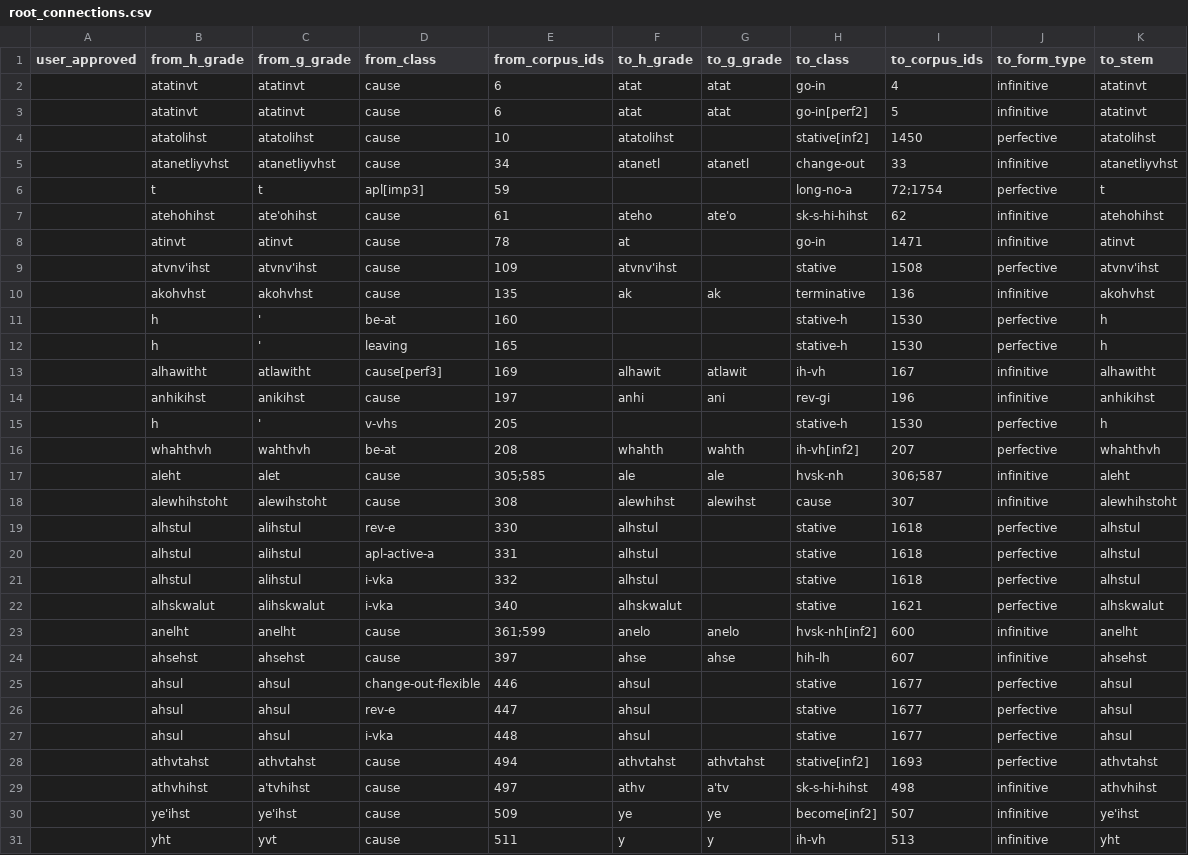
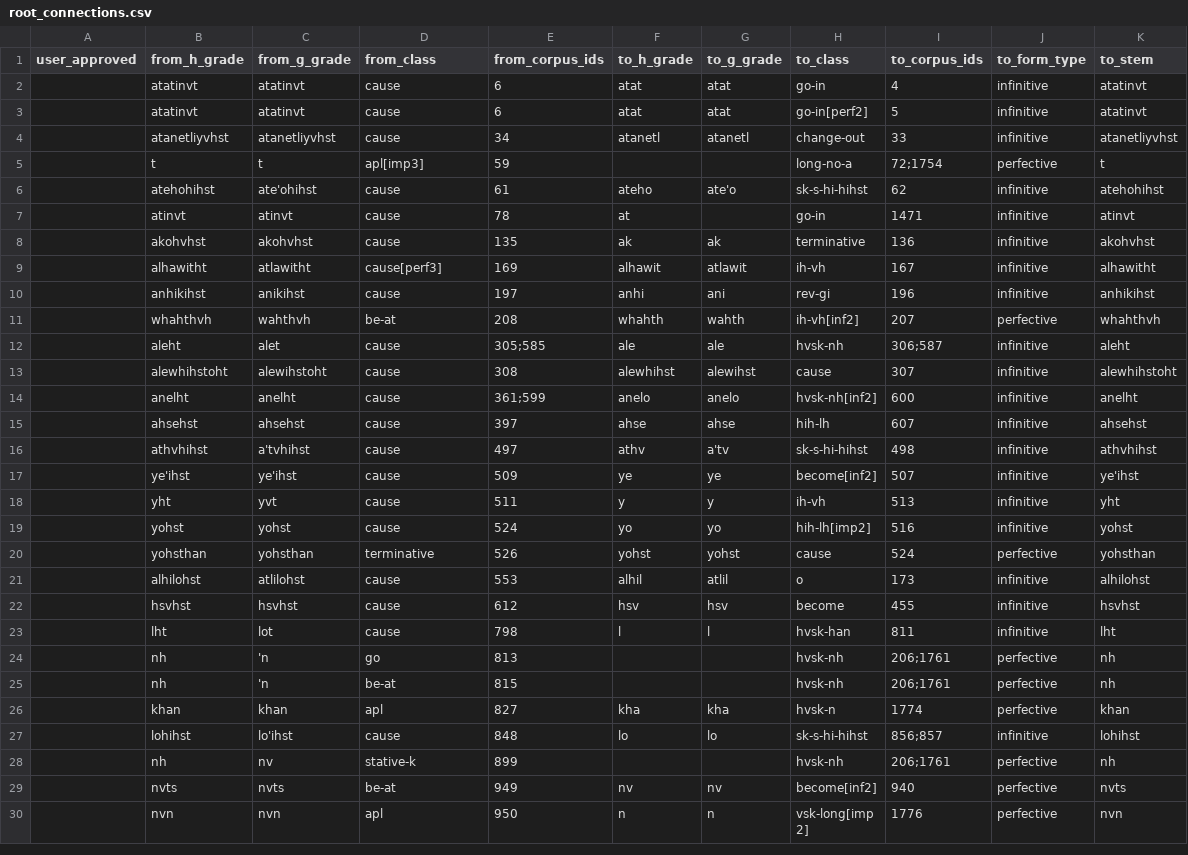
Before and after one commit to CharlieMcVicker/king-recreation, a CSV file: artifacts/data/root_connections.csv, drawn as a sheet; only a part is shown; the shorter side is filled out with more unchanged rows; the diff covers the shown part only; the diff names each change by its address in the sheet, - before the commit and + after, or states it on an @@ line.

Commit message:
feat: suppress perfective and infinitive open forms for stative classes

```diff
--- a/artifacts/data/root_connections.csv
+++ b/artifacts/data/root_connections.csv
-row 4:  | atatolihst | atatolihst | cause | 10 | atatolihst |  | stative[inf2] | 1450 | perfective | atatolihst
-row 9:  | atvnv'ihst | atvnv'ihst | cause | 109 | atvnv'ihst |  | stative | 1508 | perfective | atvnv'ihst
-row 11:  | h | ' | be-at | 160 |  |  | stative-h | 1530 | perfective | h
-row 12:  | h | ' | leaving | 165 |  |  | stative-h | 1530 | perfective | h
-row 15:  | h | ' | v-vhs | 205 |  |  | stative-h | 1530 | perfective | h
-row 19:  | alhstul | alihstul | rev-e | 330 | alhstul |  | stative | 1618 | perfective | alhstul
-row 20:  | alhstul | alihstul | apl-active-a | 331 | alhstul |  | stative | 1618 | perfective | alhstul
-row 21:  | alhstul | alihstul | i-vka | 332 | alhstul |  | stative | 1618 | perfective | alhstul
-row 22:  | alhskwalut | alihskwalut | i-vka | 340 | alhskwalut |  | stative | 1621 | perfective | alhskwalut
-row 25:  | ahsul | ahsul | change-out-flexible | 446 | ahsul |  | stative | 1677 | perfective | ahsul
-row 26:  | ahsul | ahsul | rev-e | 447 | ahsul |  | stative | 1677 | perfective | ahsul
-row 27:  | ahsul | ahsul | i-vka | 448 | ahsul |  | stative | 1677 | perfective | ahsul
-row 28:  | athvtahst | athvtahst | cause | 494 | athvtahst | athvtahst | stative[inf2] | 1693 | perfective | athvtahst
```
Also changed, not shown: 8 removed rows elsewhere in this file, 2 other files.
